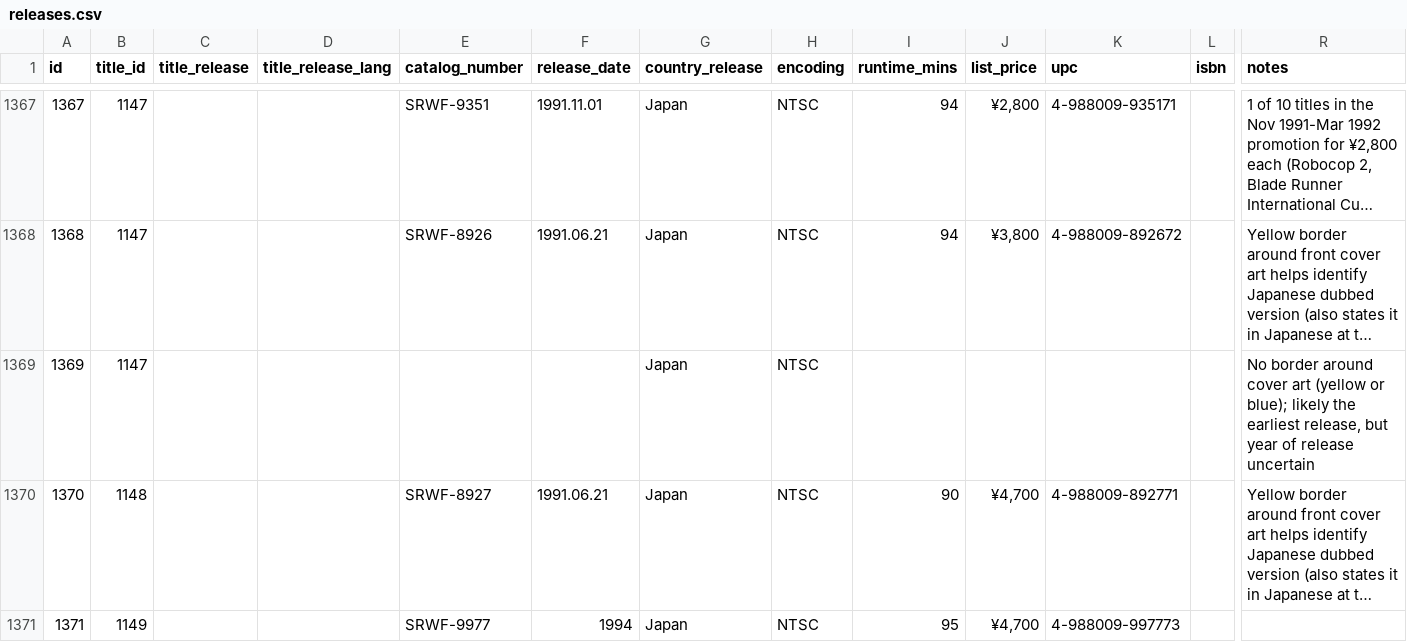
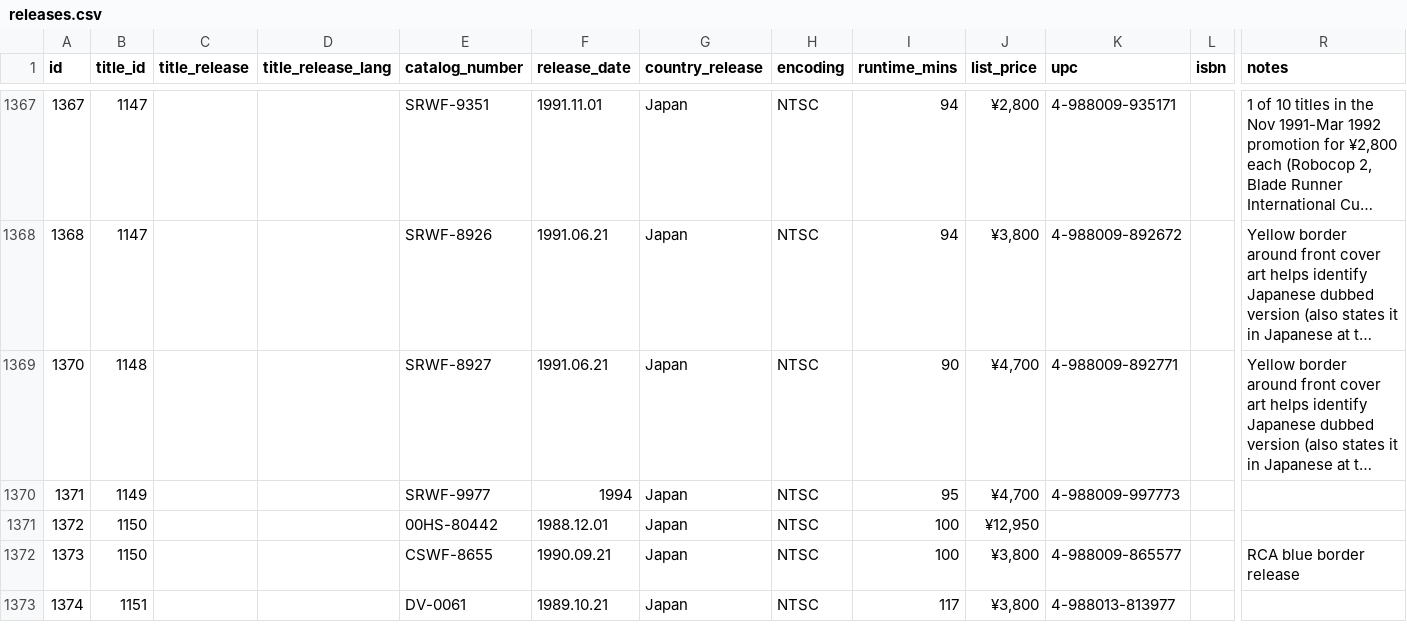
Before and after one commit to rikker/video8, a CSV file: data/releases.csv, drawn as a sheet; only a part is shown, gaps mark what is left out; the shorter side is filled out with more unchanged rows; long unchanged cells end in …; rows hold the shown columns only; the diff names each change by its address in the sheet, - before the commit and + after, or states it on an @@ line.

Commit message:
Update releases.csv

```diff
--- a/data/releases.csv
+++ b/data/releases.csv
-row 1369: 1369 | 1147 |  |  |  |  | Japan | NTSC |  |  |  |  | No border around cover art (yellow or blue); likely the earliest release, but year of release uncertain
```
